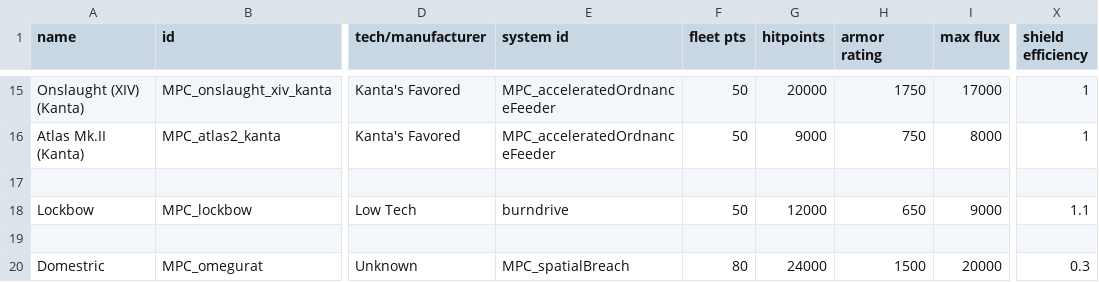
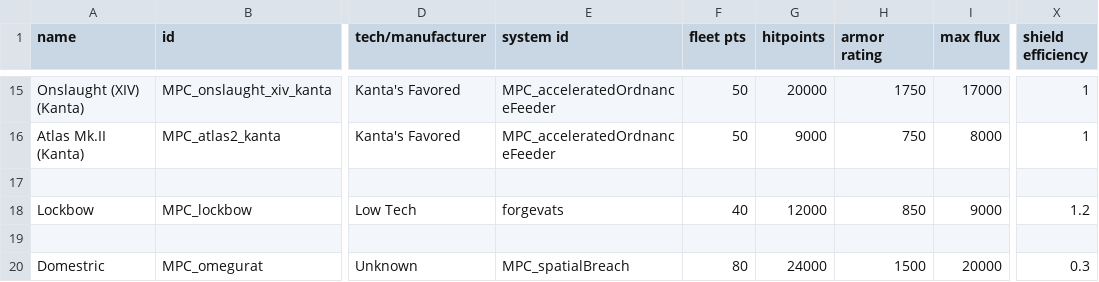
Before and after one commit to nikothedude/MorePlanetaryConditions, a CSV file: data/hulls/ship_data.csv, drawn as a sheet; only a part is shown, gaps mark what is left out; the diff names each change by its address in the sheet, - before the commit and + after, or states it on an @@ line.

```diff
--- a/data/hulls/ship_data.csv
+++ b/data/hulls/ship_data.csv
-E18 (system id): burndrive
+E18 (system id): forgevats
-F18 (fleet pts): 50
+F18 (fleet pts): 40
-H18 (armor rating): 650
+H18 (armor rating): 850
-X18 (shield efficiency): 1.1
+X18 (shield efficiency): 1.2
```
Also changed, not shown: data/campaign/procgen/salvage_entity_gen_data.csv, data/campaign/rules.csv, 30 other files.
